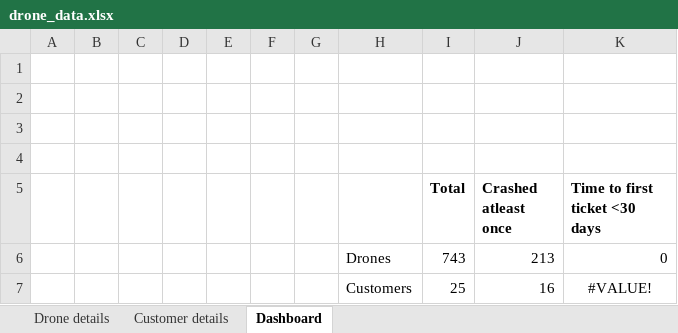
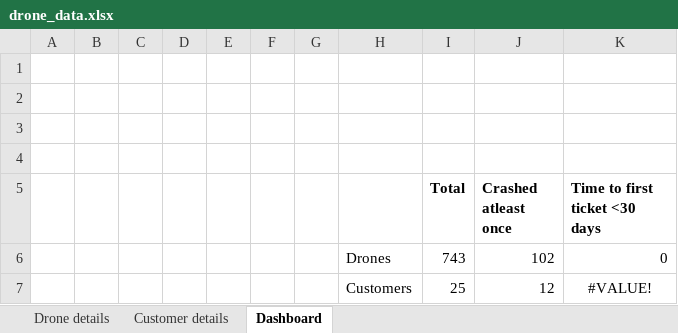
Before and after one commit to rongenaero/Dronedash, an Excel workbook: drone_data.xlsx, sheet Dashboard, drawn as a sheet; values as stored, in another font and other column widths than the file's, no borders; the diff names each change by its address in the sheet, - before the commit and + after, or states it on an @@ line.

```diff
--- a/drone_data.xlsx (sheet Dashboard)
+++ b/drone_data.xlsx (sheet Dashboard)
-J6 (Crashed atleast once): 213
+J6 (Crashed atleast once): 102
-J7 (Crashed atleast once): 16
+J7 (Crashed atleast once): 12
```
Also changed, not shown: sheet Drone details, 1 other file.
